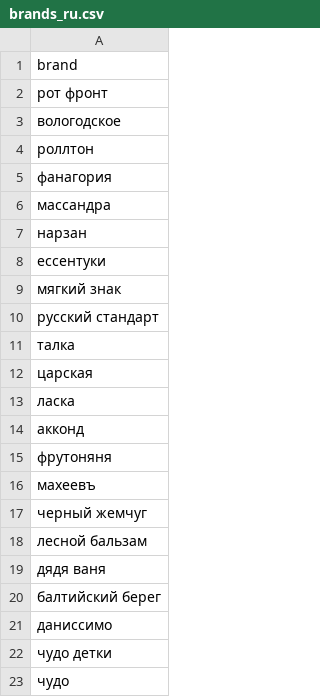
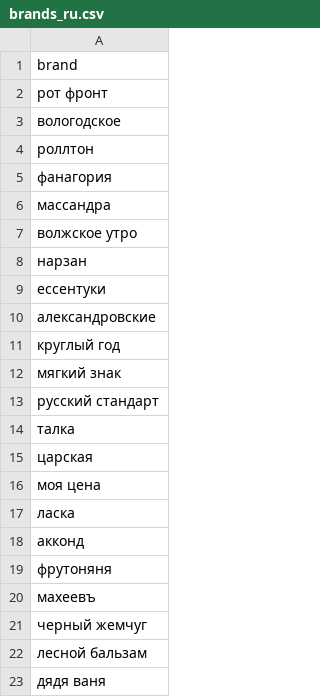
Before and after one commit to slgero/receipt_parser, a CSV file: clean_data/brands_ru.csv, drawn as a sheet; only a part is shown; the shorter side is filled out with more unchanged rows; the diff names each change by its address in the sheet, - before the commit and + after, or states it on an @@ line.

Commit message:
Add new data

```diff
--- a/clean_data/brands_ru.csv
+++ b/clean_data/brands_ru.csv
+row 7: волжское утро
+row 10: александровские
+row 11: круглый год
+row 16: моя цена
```
Also changed, not shown: data/blacklist.csv, 1 other file.
